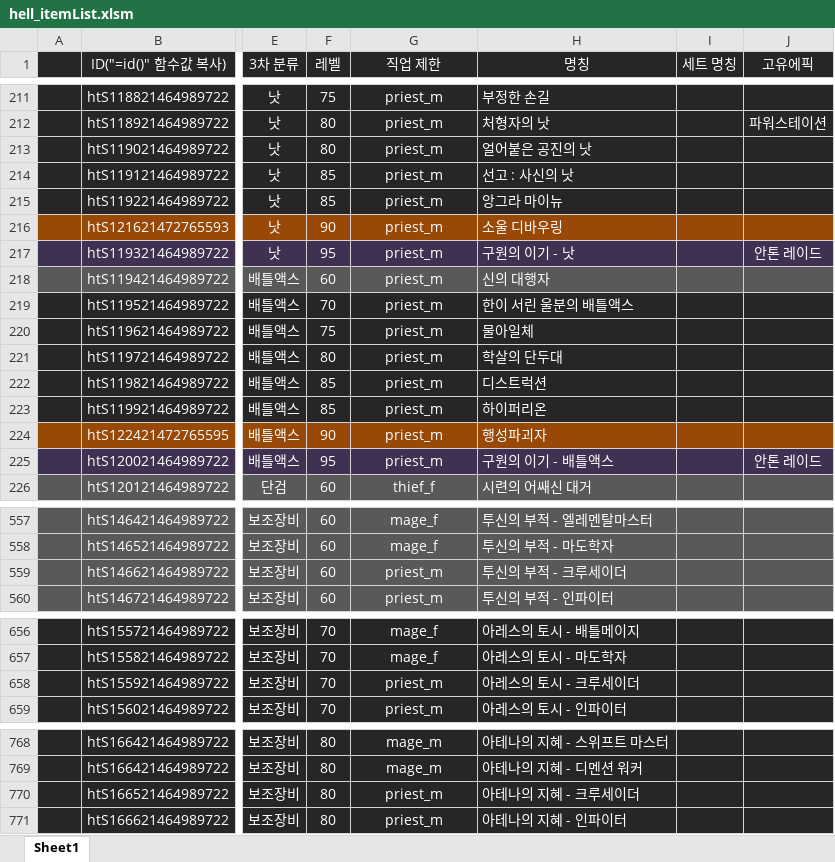
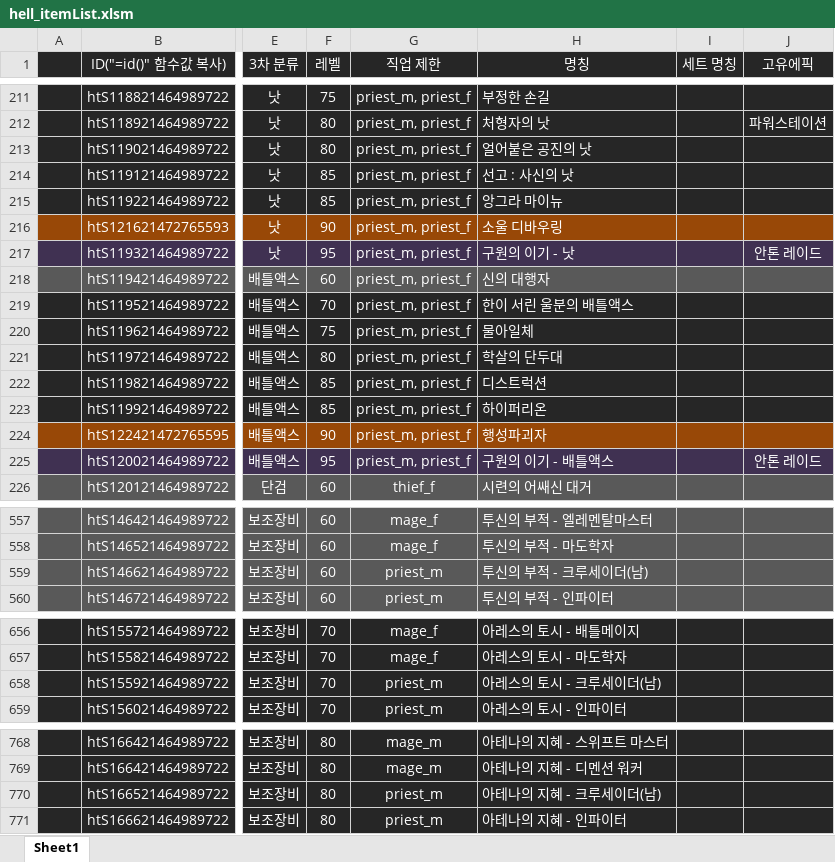
Before and after one commit to solarias/dnf, an Excel workbook: js/hell_itemList.xlsm, sheet Sheet1, drawn as a sheet; only a part is shown, gaps mark what is left out; values as stored, in another font and other column widths than the file's, no borders; the diff covers the shown part only; the diff names each change by its address in the sheet, - before the commit and + after, or states it on an @@ line.

```diff
--- a/js/hell_itemList.xlsm (sheet Sheet1)
+++ b/js/hell_itemList.xlsm (sheet Sheet1)
-G211:G225 (직업 제한): priest_m
+G211:G225 (직업 제한): priest_m, priest_f
-H559 (명칭): 투신의 부적 - 크루세이더
+H559 (명칭): 투신의 부적 - 크루세이더(남)
-H658 (명칭): 아레스의 토시 - 크루세이더
+H658 (명칭): 아레스의 토시 - 크루세이더(남)
-H770 (명칭): 아테나의 지혜 - 크루세이더
+H770 (명칭): 아테나의 지혜 - 크루세이더(남)
```
Also changed, not shown: 28 edited cells elsewhere in this sheet, 10 other files.
